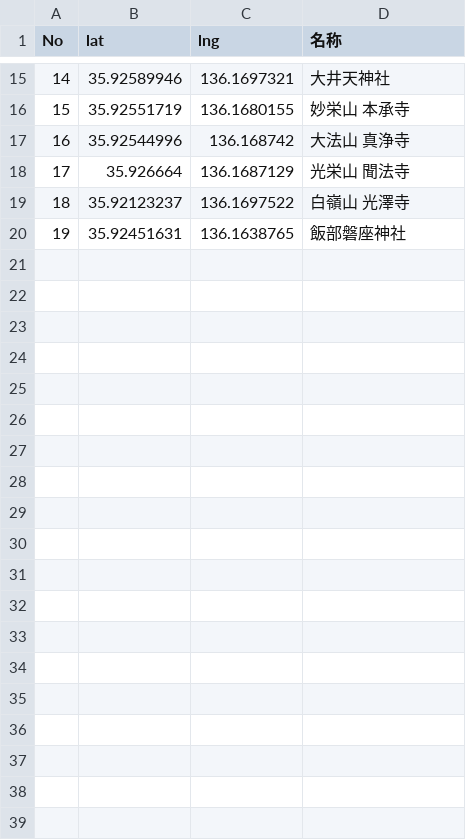
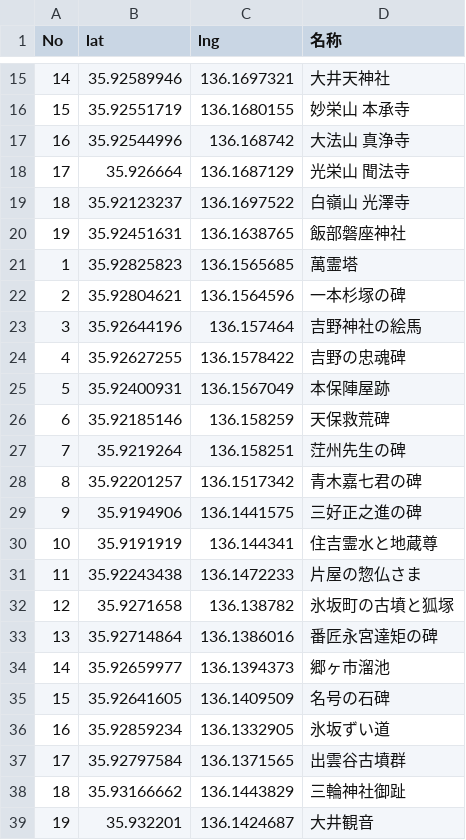
Before and after one commit to nknhb966/ozowara-shoukasen, a CSV file: yoshinoosanpo_XY.csv, drawn as a sheet; only a part is shown, gaps mark what is left out; the diff covers the shown part only.

Commit message:
Update yoshinoosanpo_XY.csv

```diff
--- a/yoshinoosanpo_XY.csv
+++ b/yoshinoosanpo_XY.csv
@@ -20 +20,20 @@ No,lat,lng,名称
 19,35.92451631,136.1638765,飯部磐座神社
+1,35.92825823,136.1565685,萬霊塔
+2,35.92804621,136.1564596,一本杉塚の碑
+3,35.92644196,136.157464,吉野神社の絵馬
+4,35.92627255,136.1578422,吉野の忠魂碑
+5,35.92400931,136.1567049,本保陣屋跡
+6,35.92185146,136.158259,天保救荒碑
+7,35.9219264,136.158251,茳州先生の碑
+8,35.92201257,136.1517342,青木嘉七君の碑
+9,35.9194906,136.1441575,三好正之進の碑
+10,35.9191919,136.144341,住吉霊水と地蔵尊
+11,35.92243438,136.1472233,片屋の惣仏さま
+12,35.9271658,136.138782,氷坂町の古墳と狐塚
+13,35.92714864,136.1386016,番匠永宮達矩の碑
+14,35.92659977,136.1394373,郷ヶ市溜池
+15,35.92641605,136.1409509,名号の石碑
+16,35.92859234,136.1332905,氷坂ずい道
+17,35.92797584,136.1371565,出雲谷古墳群
+18,35.93166662,136.1443829,三輪神社御趾
+19,35.932201,136.1424687,大井観音
```
Also changed, not shown: 18 added rows elsewhere in this file.
